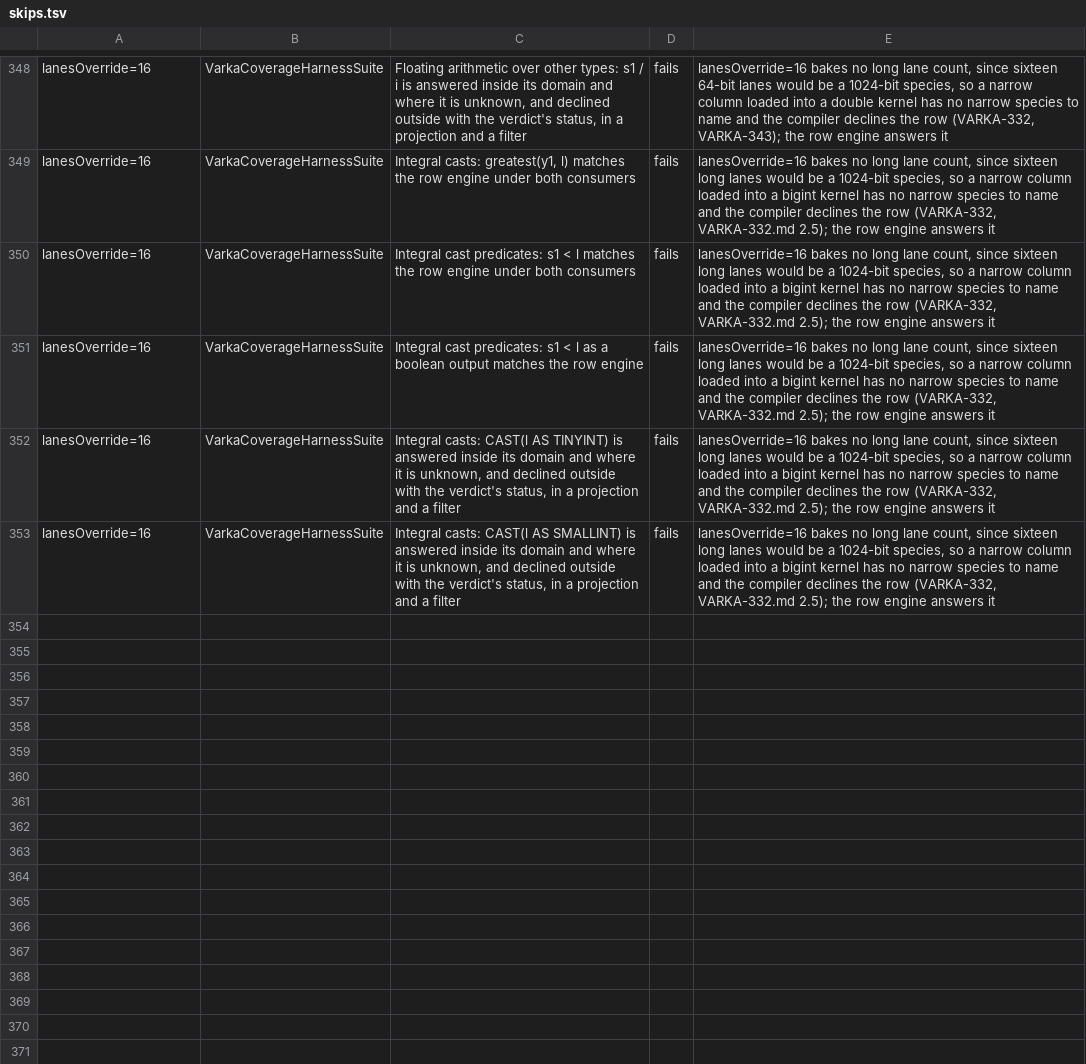
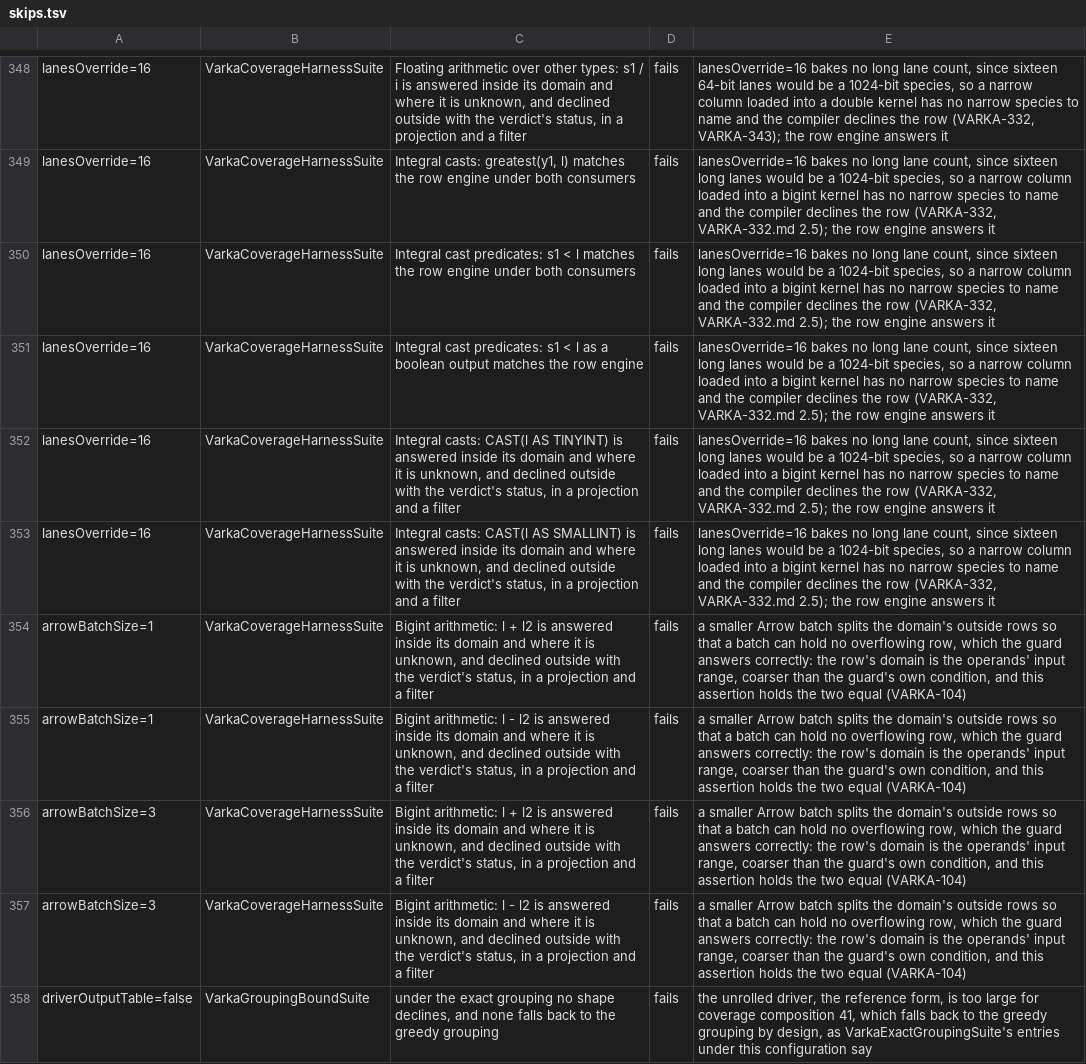
Before and after one commit to vecbricks/varka, a TSV file: sql/varka/matrix/skips.tsv, drawn as a sheet; only a part is shown, gaps mark what is left out; the diff names each change by its address in the sheet, - before the commit and + after, or states it on an @@ line.

```diff
--- a/sql/varka/matrix/skips.tsv
+++ b/sql/varka/matrix/skips.tsv
+row 354: arrowBatchSize=1 | VarkaCoverageHarnessSuite | Bigint arithmetic: l + l2 is answered inside its domain and where it is unknown, and declined outside with the verdict's status, in a projection and a filter | fails | a smaller Arrow batch splits the domain's outside rows so that a batch can hold no overflowing row, which the guard answers correctly: the row's domain is the operands' input range, coarser than the guard's own condition, and this assertion holds the two equal (VARKA-104)
+row 355: arrowBatchSize=1 | VarkaCoverageHarnessSuite | Bigint arithmetic: l - l2 is answered inside its domain and where it is unknown, and declined outside with the verdict's status, in a projection and a filter | fails | a smaller Arrow batch splits the domain's outside rows so that a batch can hold no overflowing row, which the guard answers correctly: the row's domain is the operands' input range, coarser than the guard's own condition, and this assertion holds the two equal (VARKA-104)
+row 356: arrowBatchSize=3 | VarkaCoverageHarnessSuite | Bigint arithmetic: l + l2 is answered inside its domain and where it is unknown, and declined outside with the verdict's status, in a projection and a filter | fails | a smaller Arrow batch splits the domain's outside rows so that a batch can hold no overflowing row, which the guard answers correctly: the row's domain is the operands' input range, coarser than the guard's own condition, and this assertion holds the two equal (VARKA-104)
+row 357: arrowBatchSize=3 | VarkaCoverageHarnessSuite | Bigint arithmetic: l - l2 is answered inside its domain and where it is unknown, and declined outside with the verdict's status, in a projection and a filter | fails | a smaller Arrow batch splits the domain's outside rows so that a batch can hold no overflowing row, which the guard answers correctly: the row's domain is the operands' input range, coarser than the guard's own condition, and this assertion holds the two equal (VARKA-104)
+row 358: driverOutputTable=false | VarkaGroupingBoundSuite | under the exact grouping no shape declines, and none falls back to the greedy grouping | fails | the unrolled driver, the reference form, is too large for coverage composition 41, which falls back to the greedy grouping by design, as VarkaExactGroupingSuite's entries under this configuration say
```
Also changed, not shown: 2 other files.
